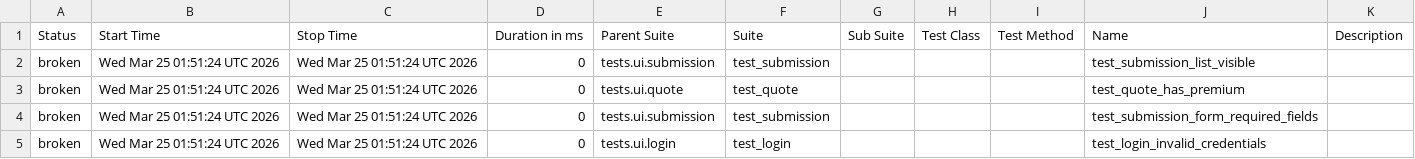
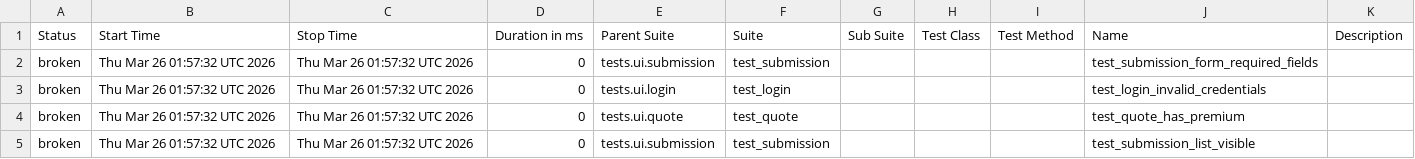
Before and after one commit to DilipAle/rng_ui_tests, a CSV file: agency-height/data/suites.csv, drawn as a sheet.

```diff
--- a/agency-height/data/suites.csv
+++ b/agency-height/data/suites.csv
@@ -1,5 +1,5 @@
 "Status","Start Time","Stop Time","Duration in ms","Parent Suite","Suite","Sub Suite","Test Class","Test Method","Name","Description"
-"broken","Wed Mar 25 01:51:24 UTC 2026","Wed Mar 25 01:51:24 UTC 2026","0","tests.ui.submission","test_submission","","","","test_submission_list_visible",""
-"broken","Wed Mar 25 01:51:24 UTC 2026","Wed Mar 25 01:51:24 UTC 2026","0","tests.ui.quote","test_quote","","","","test_quote_has_premium",""
-"broken","Wed Mar 25 01:51:24 UTC 2026","Wed Mar 25 01:51:24 UTC 2026","0","tests.ui.submission","test_submission","","","","test_submission_form_required_fields",""
-"broken","Wed Mar 25 01:51:24 UTC 2026","Wed Mar 25 01:51:24 UTC 2026","0","tests.ui.login","test_login","","","","test_login_invalid_credentials",""
+"broken","Thu Mar 26 01:57:32 UTC 2026","Thu Mar 26 01:57:32 UTC 2026","0","tests.ui.submission","test_submission","","","","test_submission_form_required_fields",""
+"broken","Thu Mar 26 01:57:32 UTC 2026","Thu Mar 26 01:57:32 UTC 2026","0","tests.ui.login","test_login","","","","test_login_invalid_credentials",""
+"broken","Thu Mar 26 01:57:32 UTC 2026","Thu Mar 26 01:57:32 UTC 2026","0","tests.ui.quote","test_quote","","","","test_quote_has_premium",""
+"broken","Thu Mar 26 01:57:32 UTC 2026","Thu Mar 26 01:57:32 UTC 2026","0","tests.ui.submission","test_submission","","","","test_submission_list_visible",""
```
Also changed, not shown: 27 other files.
